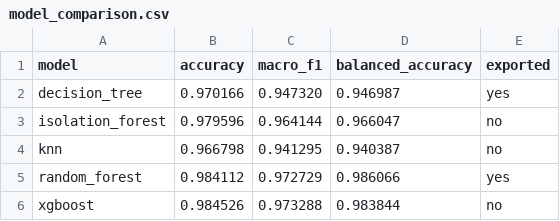
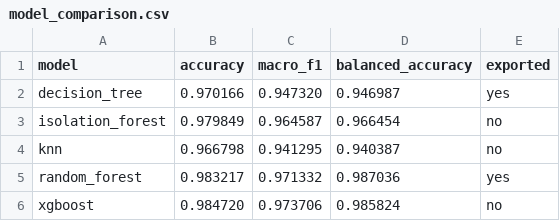
Before and after one commit to navneetxdd/Sentinel-DDoS-Mitigation-System, a CSV file: benchmarks/model_comparison.csv, drawn as a sheet.

```diff
--- a/benchmarks/model_comparison.csv
+++ b/benchmarks/model_comparison.csv
@@ -2,5 +2,5 @@ model,accuracy,macro_f1,balanced_accuracy,exported
 decision_tree,0.970166,0.947320,0.946987,yes
-isolation_forest,0.979596,0.964144,0.966047,no
+isolation_forest,0.979849,0.964587,0.966454,no
 knn,0.966798,0.941295,0.940387,no
-random_forest,0.984112,0.972729,0.986066,yes
-xgboost,0.984526,0.973288,0.983844,no
+random_forest,0.983217,0.971332,0.987036,yes
+xgboost,0.984720,0.973706,0.985824,no
```
Also changed, not shown: 27 other files.
